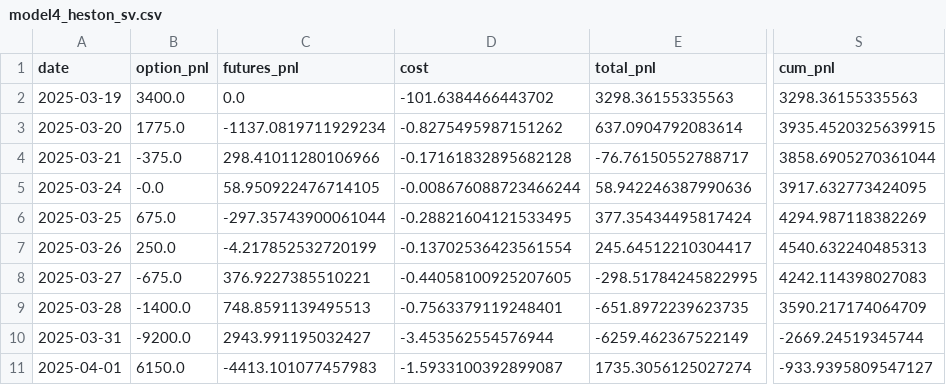
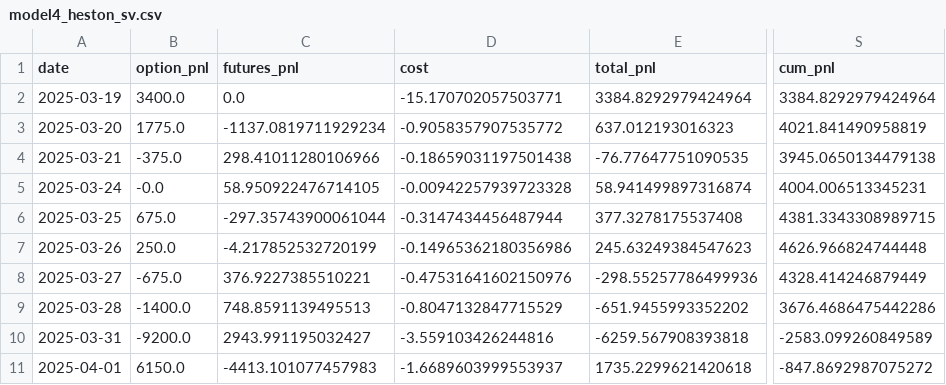
Before and after one commit to MaxChiu1122/Delta_Hedging_Strategy, a CSV file: data/processed/model4_heston_sv.csv, drawn as a sheet; only a part is shown, gaps mark what is left out; the diff covers the shown part only; the diff names each change by its address in the sheet, - before the commit and + after, or states it on an @@ line.

```diff
--- a/data/processed/model4_heston_sv.csv
+++ b/data/processed/model4_heston_sv.csv
-D2 (cost): -101.6384466443702
+D2 (cost): -15.170702057503771
-E2 (total_pnl): 3298.36155335563
+E2 (total_pnl): 3384.8292979424964
-S2 (cum_pnl): 3298.36155335563
+S2 (cum_pnl): 3384.8292979424964
-D3 (cost): -0.8275495987151262
+D3 (cost): -0.9058357907535772
-E3 (total_pnl): 637.0904792083614
+E3 (total_pnl): 637.012193016323
-S3 (cum_pnl): 3935.4520325639915
+S3 (cum_pnl): 4021.841490958819
-D4 (cost): -0.17161832895682128
+D4 (cost): -0.18659031197501438
-E4 (total_pnl): -76.76150552788717
+E4 (total_pnl): -76.77647751090535
-S4 (cum_pnl): 3858.6905270361044
+S4 (cum_pnl): 3945.0650134479138
-D5 (cost): -0.008676088723466244
+D5 (cost): -0.00942257939723328
-E5 (total_pnl): 58.942246387990636
+E5 (total_pnl): 58.941499897316874
-S5 (cum_pnl): 3917.632773424095
+S5 (cum_pnl): 4004.006513345231
-D6 (cost): -0.28821604121533495
+D6 (cost): -0.3147434456487944
-E6 (total_pnl): 377.35434495817424
+E6 (total_pnl): 377.3278175537408
-S6 (cum_pnl): 4294.987118382269
+S6 (cum_pnl): 4381.3343308989715
-D7 (cost): -0.13702536423561554
+D7 (cost): -0.14965362180356986
-E7 (total_pnl): 245.64512210304417
+E7 (total_pnl): 245.63249384547623
-S7 (cum_pnl): 4540.632240485313
+S7 (cum_pnl): 4626.966824744448
-D8 (cost): -0.44058100925207605
+D8 (cost): -0.47531641602150976
-E8 (total_pnl): -298.51784245822995
+E8 (total_pnl): -298.55257786499936
-S8 (cum_pnl): 4242.114398027083
+S8 (cum_pnl): 4328.414246879449
-D9 (cost): -0.7563379119248401
+D9 (cost): -0.8047132847715529
-E9 (total_pnl): -651.8972239623735
+E9 (total_pnl): -651.9455993352202
-S9 (cum_pnl): 3590.217174064709
+S9 (cum_pnl): 3676.4686475442286
-D10 (cost): -3.453562554576944
+D10 (cost): -3.559103426244816
-E10 (total_pnl): -6259.462367522149
+E10 (total_pnl): -6259.567908393818
-S10 (cum_pnl): -2669.24519345744
+S10 (cum_pnl): -2583.099260849589
-D11 (cost): -1.5933100392899087
+D11 (cost): -1.6689603999553937
-E11 (total_pnl): 1735.3056125027274
+E11 (total_pnl): 1735.2299621420618
-S11 (cum_pnl): -933.9395809547127
+S11 (cum_pnl): -847.8692987075272
```
Also changed, not shown: 27 edited cells elsewhere in this file, data/processed/model1_results.csv, data/processed/model2a_sticky_strike.csv, 35 other files.
